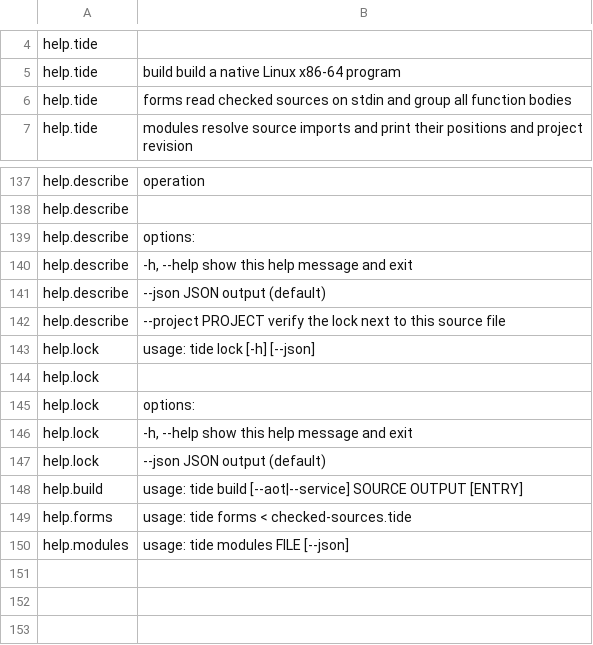
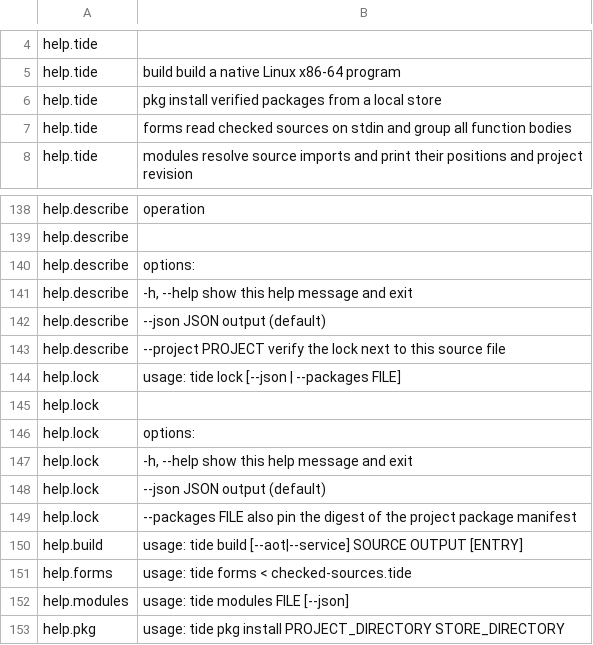
Before and after one commit to ativaro/tide, a TSV file: native/catalog/help.tsv, drawn as a sheet; only a part is shown, gaps mark what is left out.

Commit message:
Verify offline package installations and reproduce pinned application builds

```diff
--- a/native/catalog/help.tsv
+++ b/native/catalog/help.tsv
@@ -5,2 +5,3 @@ help.tide
 help.tide	  build    build a native Linux x86-64 program
+help.tide	  pkg      install verified packages from a local store
 help.tide	  forms    read checked sources on stdin and group all function bodies
@@ -142,3 +143,3 @@ help.describe	  --json             JSON output (default)
 help.describe	  --project PROJECT  verify the lock next to this source file
-help.lock	usage: tide lock [-h] [--json]
+help.lock	usage: tide lock [--json | --packages FILE]
 help.lock	
@@ -147,2 +148,3 @@ help.lock	  -h, --help  show this help message and exit
 help.lock	  --json      JSON output (default)
+help.lock	  --packages FILE  also pin the digest of the project package manifest
 help.build	usage: tide build [--aot|--service] SOURCE OUTPUT [ENTRY]
@@ -150 +152,2 @@ help.forms	usage: tide forms < checked-sources.tide
 help.modules	usage: tide modules FILE [--json]
+help.pkg	usage: tide pkg install PROJECT_DIRECTORY STORE_DIRECTORY
```
Also changed, not shown: native/catalog/release.tsv, 30 other files.
